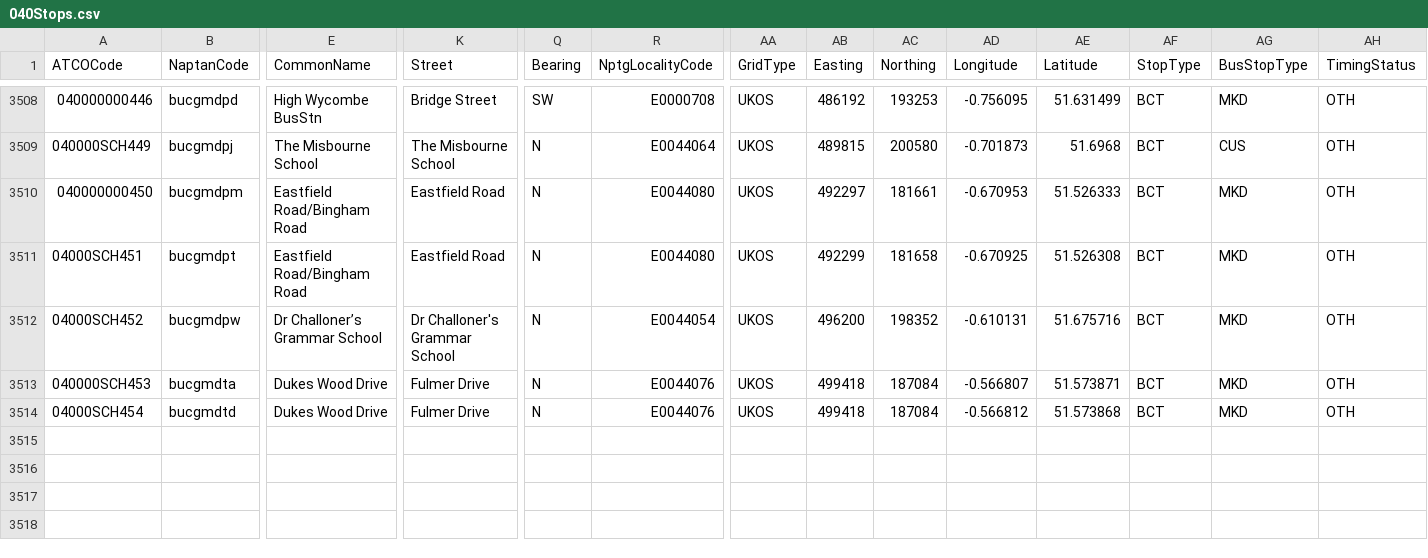
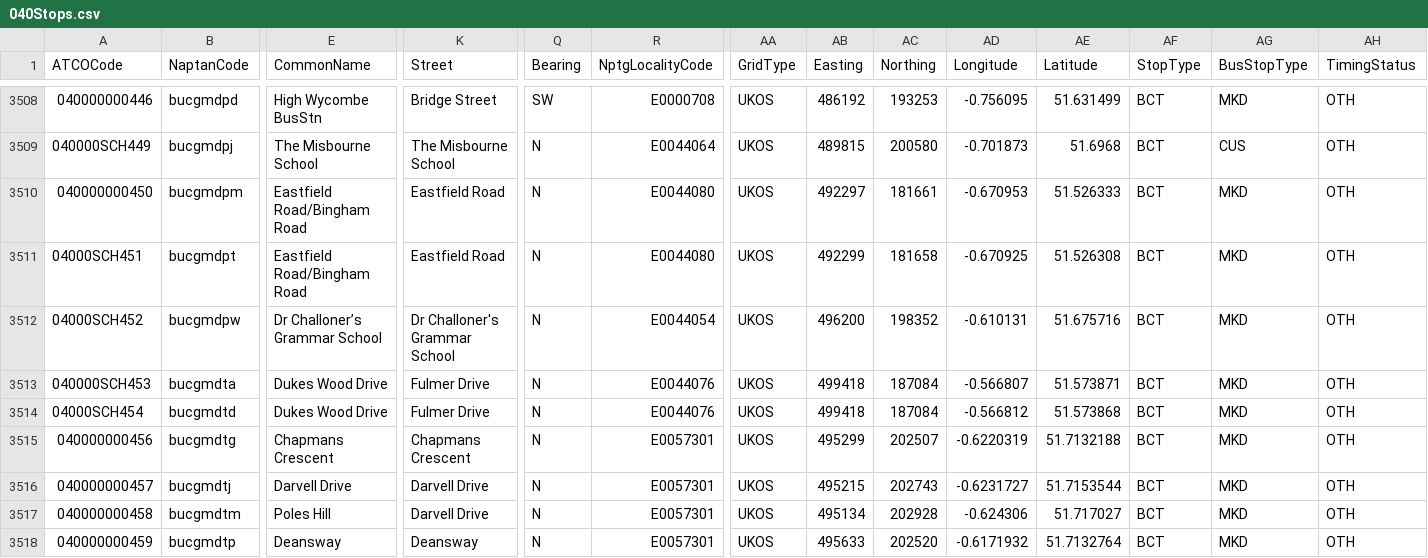
Before and after one commit to ldjb/naptan-nptg-history, a CSV file: 040Stops.csv, drawn as a sheet; only a part is shown, gaps mark what is left out; rows hold the shown columns only; the diff names each change by its address in the sheet, - before the commit and + after, or states it on an @@ line.

```diff
--- a/040Stops.csv
+++ b/040Stops.csv
+row 3515: 040000000456 | bucgmdtg | Chapmans Crescent | Chapmans Crescent | N | E0057301 | UKOS | 495299 | 202507 | -0.6220319 | 51.7132188 | BCT | MKD | OTH
+row 3516: 040000000457 | bucgmdtj | Darvell Drive | Darvell Drive | N | E0057301 | UKOS | 495215 | 202743 | -0.6231727 | 51.7153544 | BCT | MKD | OTH
+row 3517: 040000000458 | bucgmdtm | Poles Hill | Darvell Drive | N | E0057301 | UKOS | 495134 | 202928 | -0.624306 | 51.717027 | BCT | MKD | OTH
+row 3518: 040000000459 | bucgmdtp | Deansway | Deansway | N | E0057301 | UKOS | 495633 | 202520 | -0.6171932 | 51.7132764 | BCT | MKD | OTH
```
Also changed, not shown: 228Stops.csv, 5 other files.
